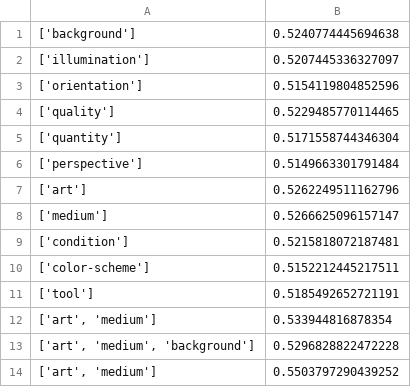
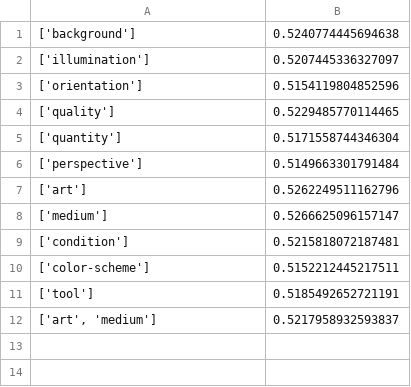
Before and after one commit to LookAtPiomba/vocabulary-free-perceptionCLIP, a CSV file: results/CaSED_zero_shot_inference/eval_acc_ours/imagnet_ours_wy_vit16.csv, drawn as a sheet.

```diff
--- a/results/CaSED_zero_shot_inference/eval_acc_ours/imagnet_ours_wy_vit16.csv
+++ b/results/CaSED_zero_shot_inference/eval_acc_ours/imagnet_ours_wy_vit16.csv
@@ -11,4 +11,2 @@
 ['tool'],0.5185492652721191
-"['art', 'medium']",0.533944816878354
-"['art', 'medium', 'background']",0.5296828822472228
-"['art', 'medium']",0.5503797290439252
+"['art', 'medium']",0.5217958932593837
```
Also changed, not shown: 10 other files.
